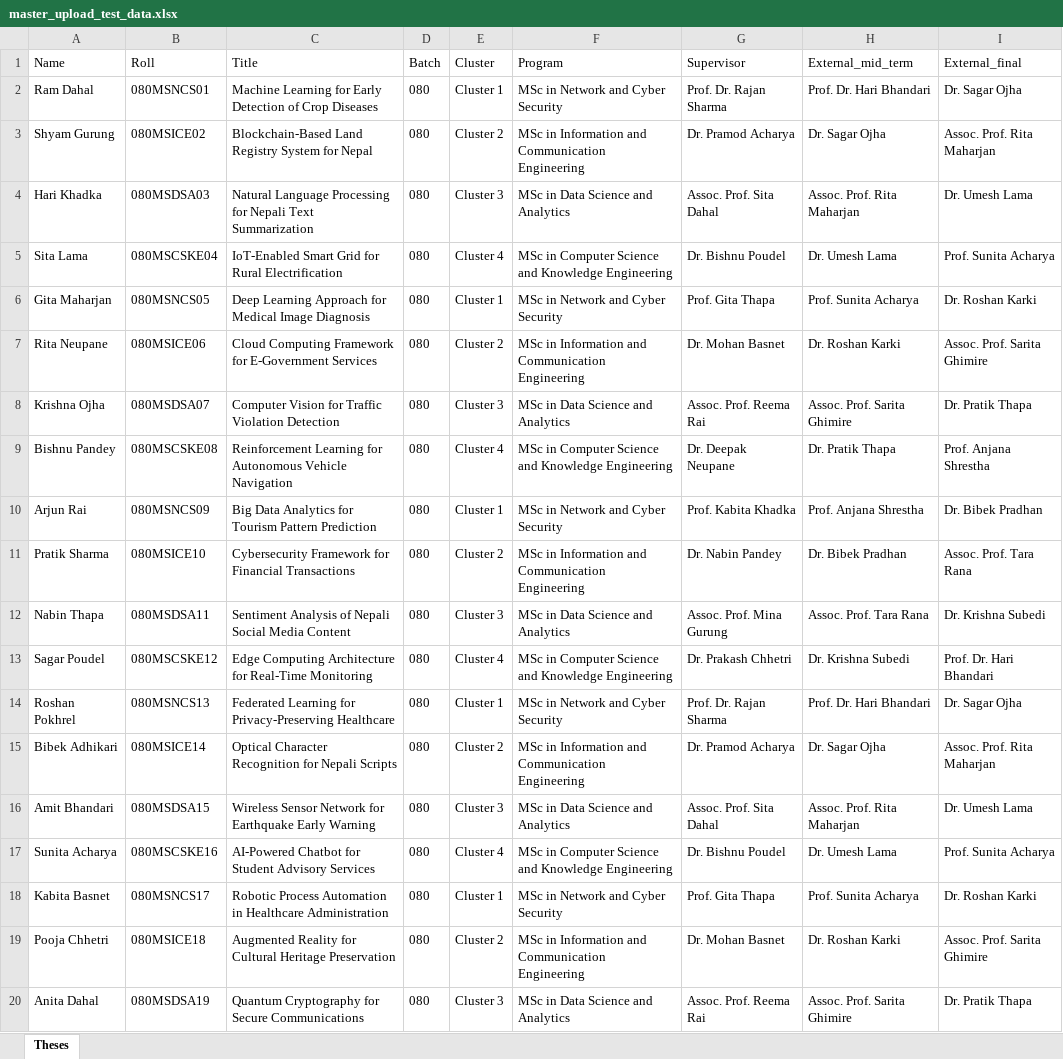
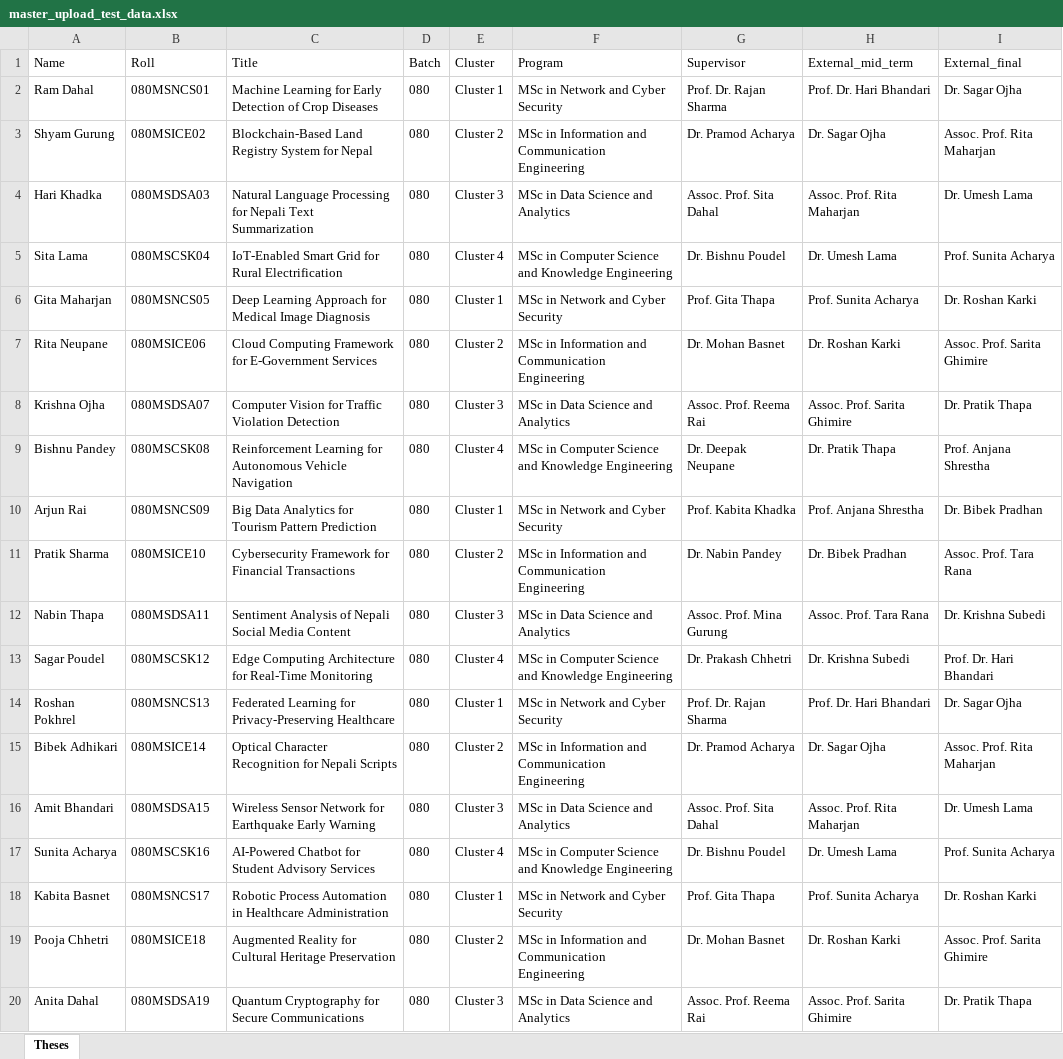
Before and after one commit to subeshyadav3/project-thesis_MIS, an Excel workbook: backend/excel-templates/master_upload_test_data.xlsx, sheet Theses, drawn as a sheet; only a part is shown; values as stored, in another font and other column widths than the file's, no borders; the diff covers the shown part only; the diff names each change by its address in the sheet, - before the commit and + after, or states it on an @@ line.

```diff
--- a/backend/excel-templates/master_upload_test_data.xlsx (sheet Theses)
+++ b/backend/excel-templates/master_upload_test_data.xlsx (sheet Theses)
-B5 (Roll): 080MSCSKE04
+B5 (Roll): 080MSCSK04
-B9 (Roll): 080MSCSKE08
+B9 (Roll): 080MSCSK08
-B13 (Roll): 080MSCSKE12
+B13 (Roll): 080MSCSK12
-B17 (Roll): 080MSCSKE16
+B17 (Roll): 080MSCSK16
```
Also changed, not shown: 8 edited cells elsewhere in this sheet, backend/excel-templates/bachelor_upload_template.xlsx, frontend/public/bachelor_upload_template.xlsx, 13 other files.
